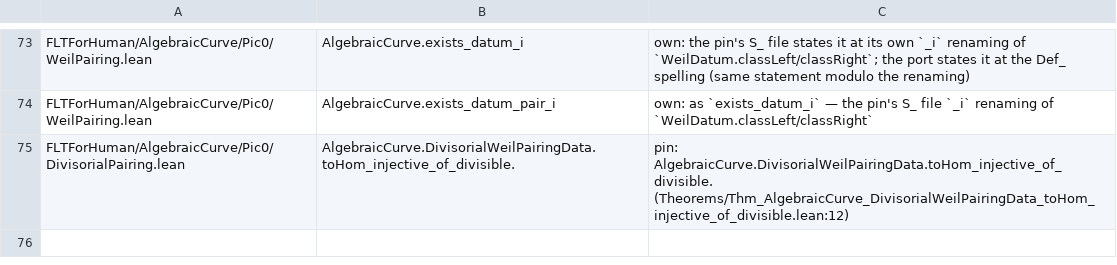
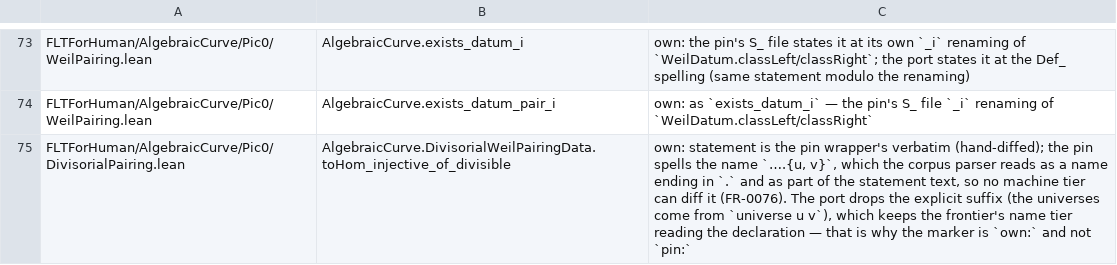
Before and after one commit to htzh/flt_for_human, a TSV file: lean/spec/decl_markers.tsv, drawn as a sheet; only a part is shown, gaps mark what is left out.

```diff
--- a/lean/spec/decl_markers.tsv
+++ b/lean/spec/decl_markers.tsv
@@ -74,2 +74,2 @@ FLTForHuman/AlgebraicCurve/Pic0/WeilPairing.lean	AlgebraicCurve.exists_datum_i	o
 FLTForHuman/AlgebraicCurve/Pic0/WeilPairing.lean	AlgebraicCurve.exists_datum_pair_i	own: as `exists_datum_i` — the pin's S_ file `_i` renaming of `WeilDatum.classLeft/classRight`
-FLTForHuman/AlgebraicCurve/Pic0/DivisorialPairing.lean	AlgebraicCurve.DivisorialWeilPairingData.toHom_injective_of_divisible.	pin: AlgebraicCurve.DivisorialWeilPairingData.toHom_injective_of_divisible. (Theorems/Thm_AlgebraicCurve_DivisorialWeilPairingData_toHom_injective_of_divisible.lean:12)
+FLTForHuman/AlgebraicCurve/Pic0/DivisorialPairing.lean	AlgebraicCurve.DivisorialWeilPairingData.toHom_injective_of_divisible	own: statement is the pin wrapper's verbatim (hand-diffed); the pin spells the name `….{u, v}`, which the corpus parser reads as a name ending in `.` and as part of the statement text, so no machine tier can diff it (FR-0076).  The port drops the explicit suffix (the universes come from `universe u v`), which keeps the frontier's name tier reading the declaration — that is why the marker is `own:` and not `pin:`
```
Also changed, not shown: 6 other files.
